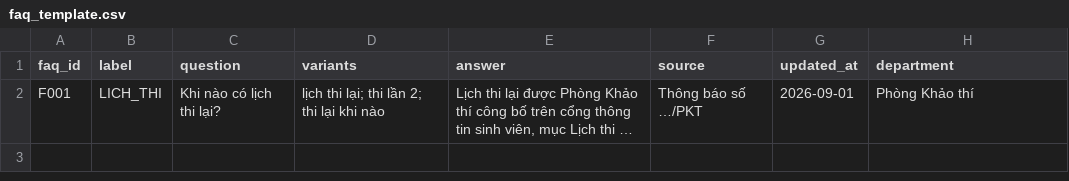
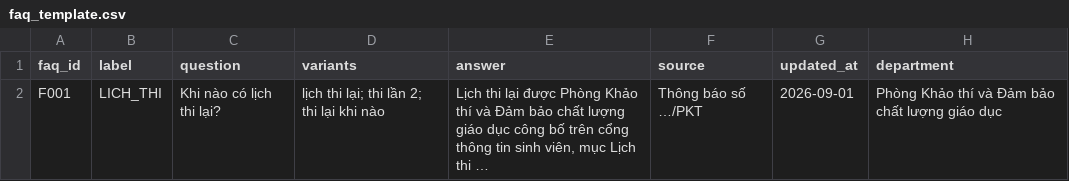
Before and after one commit to nhi2h4ever/NLP-AI-assistant, a CSV file: data/templates/faq_template.csv, drawn as a sheet.

```diff
--- a/data/templates/faq_template.csv
+++ b/data/templates/faq_template.csv
@@ -1,2 +1,2 @@
 faq_id,label,question,variants,answer,source,updated_at,department
-F001,LICH_THI,Khi nào có lịch thi lại?,lịch thi lại; thi lần 2; thi lại khi nào,"Lịch thi lại được Phòng Khảo thí công bố trên cổng thông tin sinh viên, mục Lịch thi …",Thông báo số …/PKT,2026-09-01,Phòng Khảo thí
+F001,LICH_THI,Khi nào có lịch thi lại?,lịch thi lại; thi lần 2; thi lại khi nào,"Lịch thi lại được Phòng Khảo thí và Đảm bảo chất lượng giáo dục công bố trên cổng thông tin sinh viên, mục Lịch thi …",Thông báo số …/PKT,2026-09-01,Phòng Khảo thí và Đảm bảo chất lượng giáo dục
```
Also changed, not shown: data/sample/faq_sample.csv, 6 other files.
